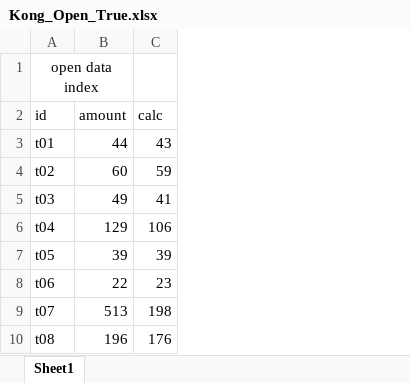
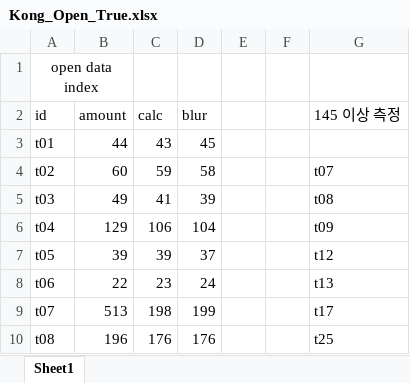
Before and after one commit to BUYA-GH/PNU_CalcBean, an Excel workbook: Open/Kong_Open_True.xlsx, sheet Sheet1, drawn as a sheet; only a part is shown; values as stored, in another font and other column widths than the file's, no borders; the diff names each change by its address in the sheet, - before the commit and + after, or states it on an @@ line.

```diff
--- a/Open/Kong_Open_True.xlsx (sheet Sheet1)
+++ b/Open/Kong_Open_True.xlsx (sheet Sheet1)
+column D (blur), rows 3-10: 45 | 58 | 39 | 104 | 37 | 24 | 199 | 176
+column E, empty
+column F, empty
+column G (145 이상 측정), rows 4-10: t07 | t08 | t09 | t12 | t13 | t17 | t25
```
Also changed, not shown: 4 other files.
